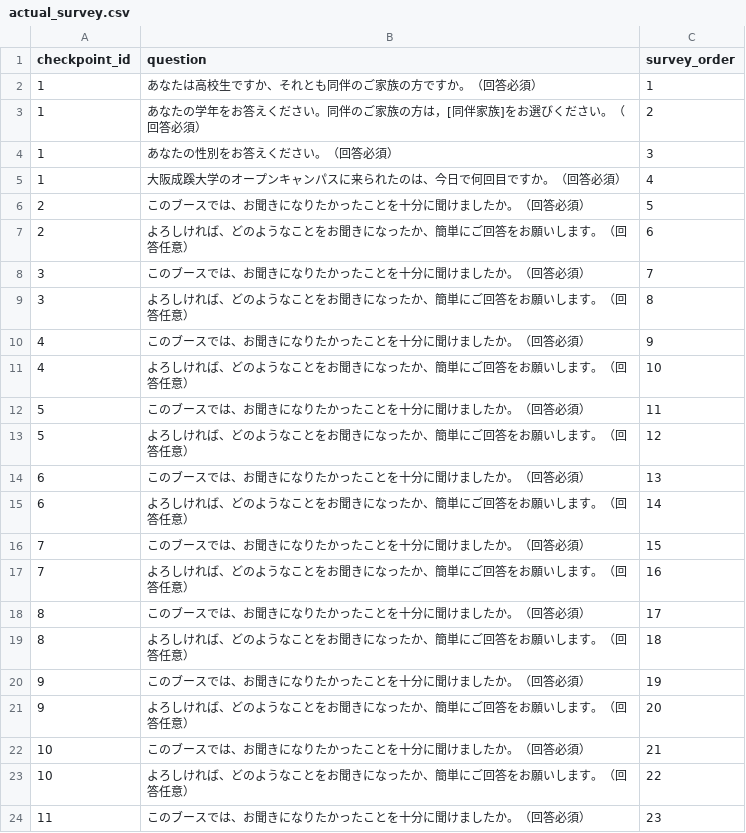
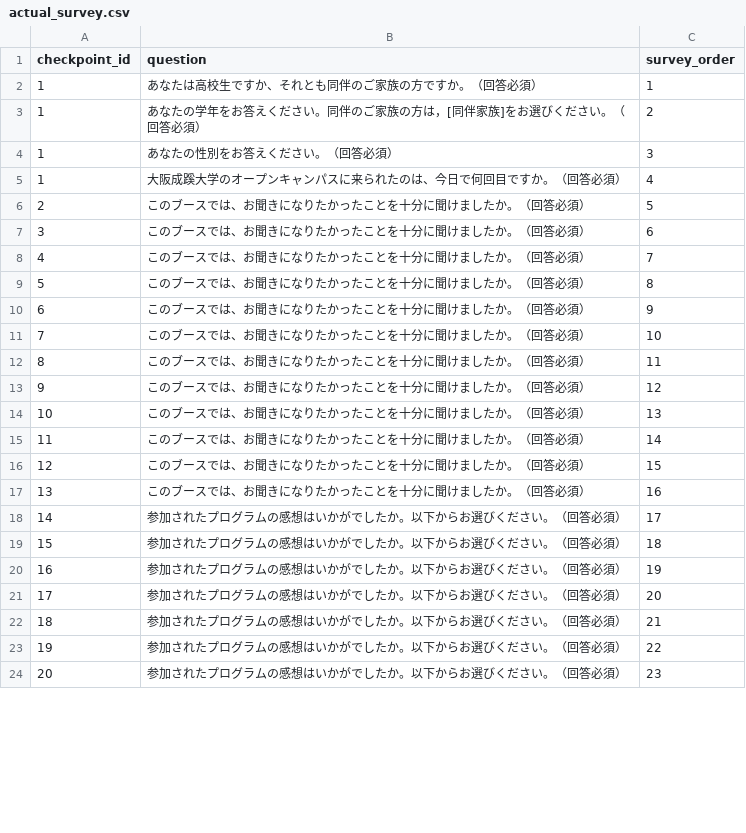
Before and after one commit to aya-1234/oc_stamp_rally, a CSV file: app/actual_survey.csv, drawn as a sheet; only a part is shown; the diff covers the shown part only.

Commit message:
Update actual_survey.csv

```diff
--- a/app/actual_survey.csv
+++ b/app/actual_survey.csv
@@ -6,19 +6,19 @@
 2,このブースでは、お聞きになりたかったことを十分に聞けましたか。（回答必須）,5
-2,よろしければ、どのようなことをお聞きになったか、簡単にご回答をお願いします。（回答任意）,6
-3,このブースでは、お聞きになりたかったことを十分に聞けましたか。（回答必須）,7
-3,よろしければ、どのようなことをお聞きになったか、簡単にご回答をお願いします。（回答任意）,8
-4,このブースでは、お聞きになりたかったことを十分に聞けましたか。（回答必須）,9
-4,よろしければ、どのようなことをお聞きになったか、簡単にご回答をお願いします。（回答任意）,10
-5,このブースでは、お聞きになりたかったことを十分に聞けましたか。（回答必須）,11
-5,よろしければ、どのようなことをお聞きになったか、簡単にご回答をお願いします。（回答任意）,12
-6,このブースでは、お聞きになりたかったことを十分に聞けましたか。（回答必須）,13
-6,よろしければ、どのようなことをお聞きになったか、簡単にご回答をお願いします。（回答任意）,14
-7,このブースでは、お聞きになりたかったことを十分に聞けましたか。（回答必須）,15
-7,よろしければ、どのようなことをお聞きになったか、簡単にご回答をお願いします。（回答任意）,16
-8,このブースでは、お聞きになりたかったことを十分に聞けましたか。（回答必須）,17
-8,よろしければ、どのようなことをお聞きになったか、簡単にご回答をお願いします。（回答任意）,18
-9,このブースでは、お聞きになりたかったことを十分に聞けましたか。（回答必須）,19
-9,よろしければ、どのようなことをお聞きになったか、簡単にご回答をお願いします。（回答任意）,20
-10,このブースでは、お聞きになりたかったことを十分に聞けましたか。（回答必須）,21
-10,よろしければ、どのようなことをお聞きになったか、簡単にご回答をお願いします。（回答任意）,22
-11,このブースでは、お聞きになりたかったことを十分に聞けましたか。（回答必須）,23
+3,このブースでは、お聞きになりたかったことを十分に聞けましたか。（回答必須）,6
+4,このブースでは、お聞きになりたかったことを十分に聞けましたか。（回答必須）,7
+5,このブースでは、お聞きになりたかったことを十分に聞けましたか。（回答必須）,8
+6,このブースでは、お聞きになりたかったことを十分に聞けましたか。（回答必須）,9
+7,このブースでは、お聞きになりたかったことを十分に聞けましたか。（回答必須）,10
+8,このブースでは、お聞きになりたかったことを十分に聞けましたか。（回答必須）,11
+9,このブースでは、お聞きになりたかったことを十分に聞けましたか。（回答必須）,12
+10,このブースでは、お聞きになりたかったことを十分に聞けましたか。（回答必須）,13
+11,このブースでは、お聞きになりたかったことを十分に聞けましたか。（回答必須）,14
+12,このブースでは、お聞きになりたかったことを十分に聞けましたか。（回答必須）,15
+13,このブースでは、お聞きになりたかったことを十分に聞けましたか。（回答必須）,16
+14,参加されたプログラムの感想はいかがでしたか。以下からお選びください。（回答必須）,17
+15,参加されたプログラムの感想はいかがでしたか。以下からお選びください。（回答必須）,18
+16,参加されたプログラムの感想はいかがでしたか。以下からお選びください。（回答必須）,19
+17,参加されたプログラムの感想はいかがでしたか。以下からお選びください。（回答必須）,20
+18,参加されたプログラムの感想はいかがでしたか。以下からお選びください。（回答必須）,21
+19,参加されたプログラムの感想はいかがでしたか。以下からお選びください。（回答必須）,22
+20,参加されたプログラムの感想はいかがでしたか。以下からお選びください。（回答必須）,23
```
Also changed, not shown: 12 removed rows and 52 edited cells elsewhere in this file.
